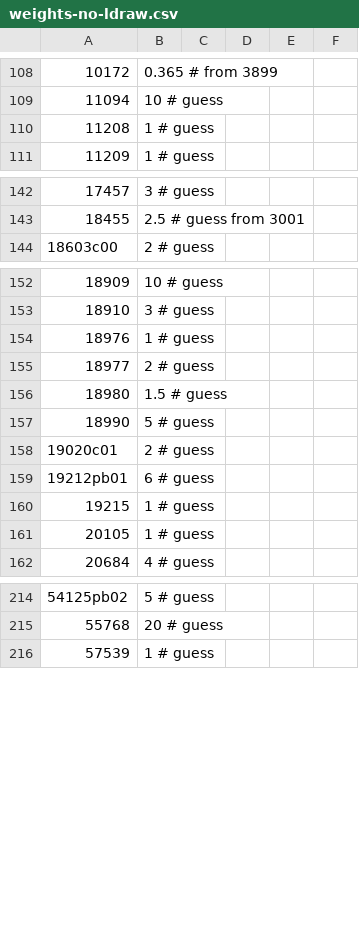
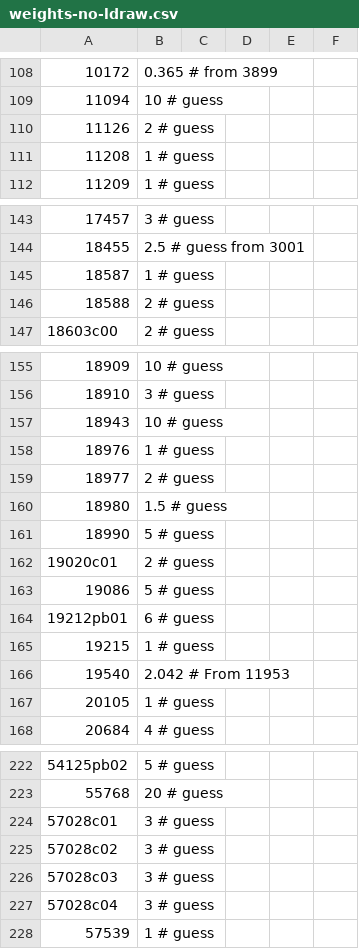
Before and after one commit to Dornbi/brickmesh, a CSV file: work/src/model/weights-no-ldraw.csv, drawn as a sheet; only a part is shown, gaps mark what is left out; the diff covers the shown part only; the diff names each change by its address in the sheet, - before the commit and + after, or states it on an @@ line.

```diff
--- a/work/src/model/weights-no-ldraw.csv
+++ b/work/src/model/weights-no-ldraw.csv
+row 110: 11126 | 2 # guess
+row 145: 18587 | 1 # guess
+row 146: 18588 | 2 # guess
+row 157: 18943 | 10 # guess
+row 163: 19086 | 5 # guess
+row 166: 19540 | 2.042 # From 11953
+row 224: 57028c01 | 3 # guess
+row 225: 57028c02 | 3 # guess
+row 226: 57028c03 | 3 # guess
+row 227: 57028c04 | 3 # guess
```
Also changed, not shown: 4 added rows elsewhere in this file, work/src/model/weights-ldraw.csv, 1 other file.
